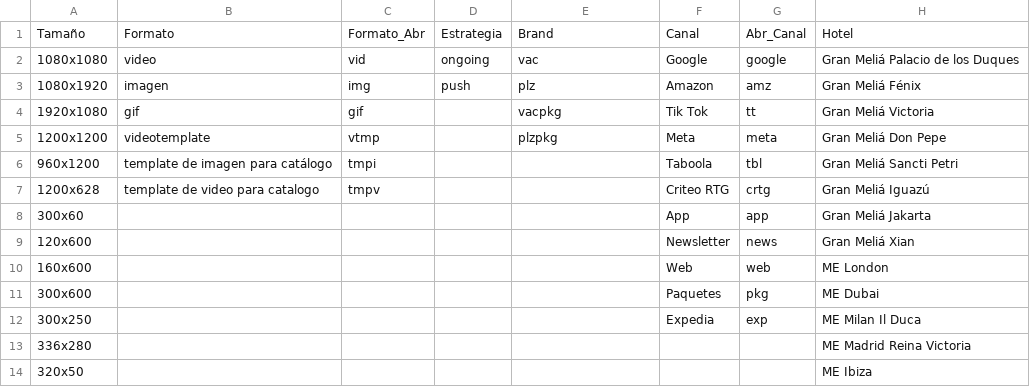
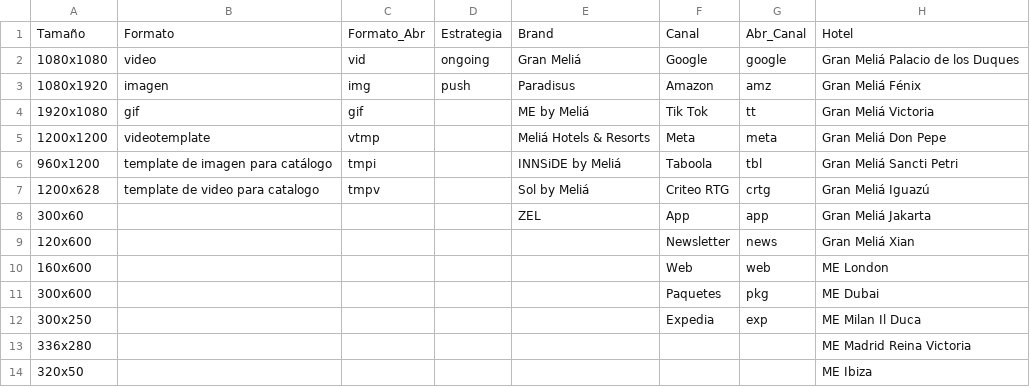
Before and after one commit to oamengual/Briefing-Melia, a CSV file: CSV/DATA_VALIDATION.csv, drawn as a sheet; only a part is shown; the diff names each change by its address in the sheet, - before the commit and + after, or states it on an @@ line.

```diff
--- a/CSV/DATA_VALIDATION.csv
+++ b/CSV/DATA_VALIDATION.csv
-E2: vac
+E2: Gran Meliá
-E3: plz
+E3: Paradisus
-E4: vacpkg
+E4: ME by Meliá
-E5: plzpkg
+E5: Meliá Hotels & Resorts
-E6: (empty)
+E6: INNSiDE by Meliá
-E7: (empty)
+E7: Sol by Meliá
-E8: (empty)
+E8: ZEL
```
Also changed, not shown: CSV/placements.csv, data validation.csv, 6 other files.
